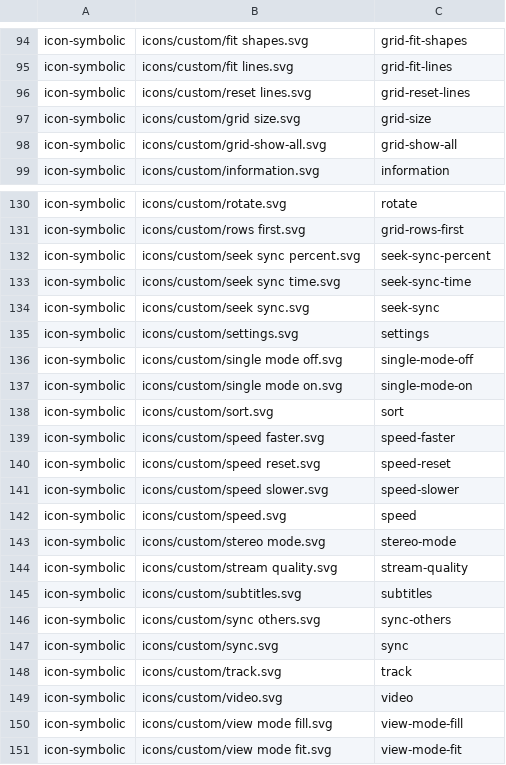
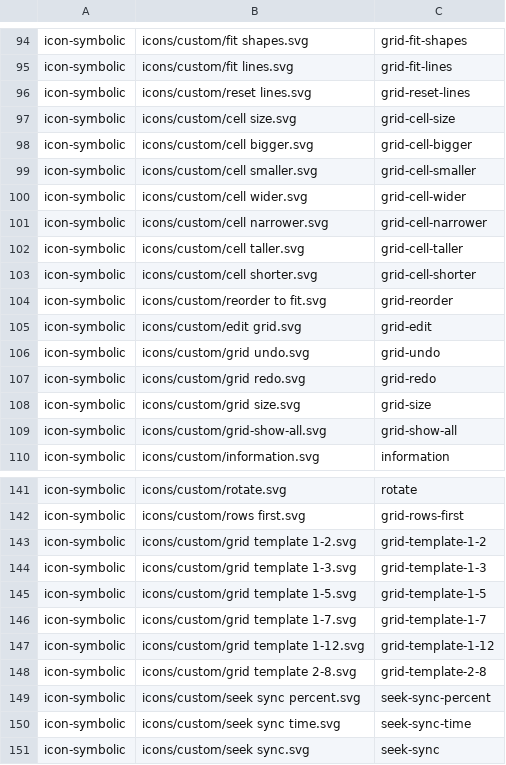
Before and after one commit to vzhd1701/gridplayer, a CSV file: resources/resources.csv, drawn as a sheet; only a part is shown, gaps mark what is left out; the shorter side is filled out with more unchanged rows; the diff names each change by its address in the sheet, - before the commit and + after, or states it on an @@ line.

```diff
--- a/resources/resources.csv
+++ b/resources/resources.csv
+row 97: icon-symbolic | icons/custom/cell size.svg | grid-cell-size
+row 98: icon-symbolic | icons/custom/cell bigger.svg | grid-cell-bigger
+row 99: icon-symbolic | icons/custom/cell smaller.svg | grid-cell-smaller
+row 100: icon-symbolic | icons/custom/cell wider.svg | grid-cell-wider
+row 101: icon-symbolic | icons/custom/cell narrower.svg | grid-cell-narrower
+row 102: icon-symbolic | icons/custom/cell taller.svg | grid-cell-taller
+row 103: icon-symbolic | icons/custom/cell shorter.svg | grid-cell-shorter
+row 104: icon-symbolic | icons/custom/reorder to fit.svg | grid-reorder
+row 105: icon-symbolic | icons/custom/edit grid.svg | grid-edit
+row 106: icon-symbolic | icons/custom/grid undo.svg | grid-undo
+row 107: icon-symbolic | icons/custom/grid redo.svg | grid-redo
+row 143: icon-symbolic | icons/custom/grid template 1-2.svg | grid-template-1-2
+row 144: icon-symbolic | icons/custom/grid template 1-3.svg | grid-template-1-3
+row 145: icon-symbolic | icons/custom/grid template 1-5.svg | grid-template-1-5
+row 146: icon-symbolic | icons/custom/grid template 1-7.svg | grid-template-1-7
+row 147: icon-symbolic | icons/custom/grid template 1-12.svg | grid-template-1-12
+row 148: icon-symbolic | icons/custom/grid template 2-8.svg | grid-template-2-8
```
Also changed, not shown: 51 other files.
